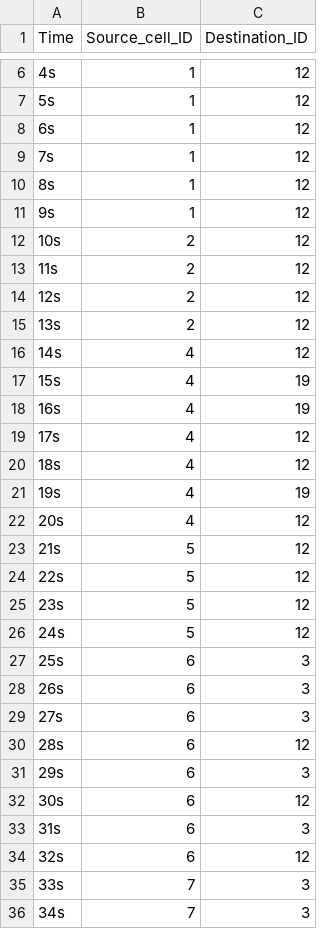
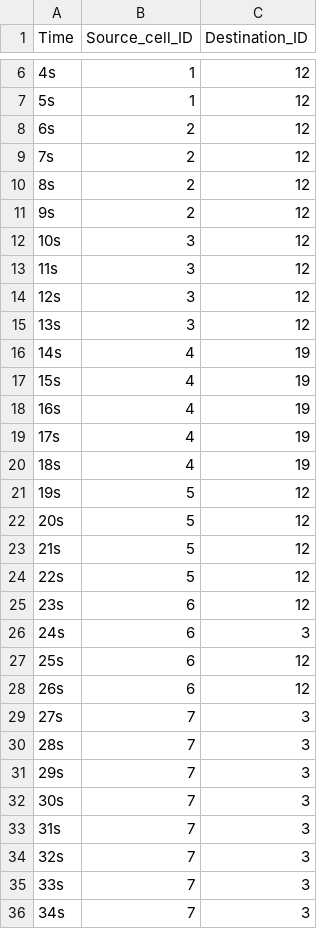
Before and after one commit to AdrianHsu/i2wmn2017, a CSV file: b03901023_hw3/src/data.csv, drawn as a sheet; only a part is shown, gaps mark what is left out; the diff covers the shown part only.

```diff
--- a/b03901023_hw3/src/data.csv
+++ b/b03901023_hw3/src/data.csv
@@ -7,29 +7,29 @@ Time,Source_cell_ID,Destination_ID
 5s,1,12
-6s,1,12
-7s,1,12
-8s,1,12
-9s,1,12
-10s,2,12
-11s,2,12
-12s,2,12
-13s,2,12
-14s,4,12
+6s,2,12
+7s,2,12
+8s,2,12
+9s,2,12
+10s,3,12
+11s,3,12
+12s,3,12
+13s,3,12
+14s,4,19
 15s,4,19
 16s,4,19
-17s,4,12
-18s,4,12
-19s,4,19
-20s,4,12
+17s,4,19
+18s,4,19
+19s,5,12
+20s,5,12
 21s,5,12
 22s,5,12
-23s,5,12
-24s,5,12
-25s,6,3
-26s,6,3
-27s,6,3
-28s,6,12
-29s,6,3
-30s,6,12
-31s,6,3
-32s,6,12
+23s,6,12
+24s,6,3
+25s,6,12
+26s,6,12
+27s,7,3
+28s,7,3
+29s,7,3
+30s,7,3
+31s,7,3
+32s,7,3
 33s,7,3
```
Also changed, not shown: 7 added rows and 80 edited cells elsewhere in this file, 5 other files.
